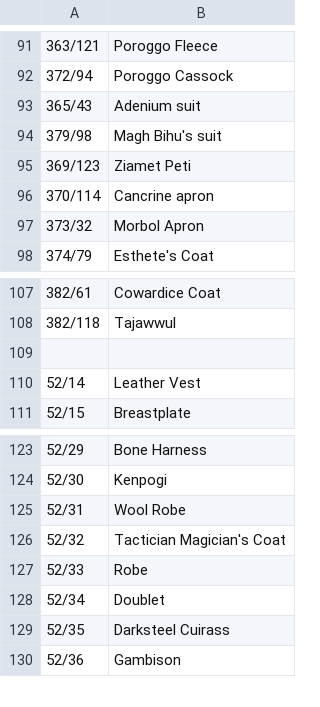
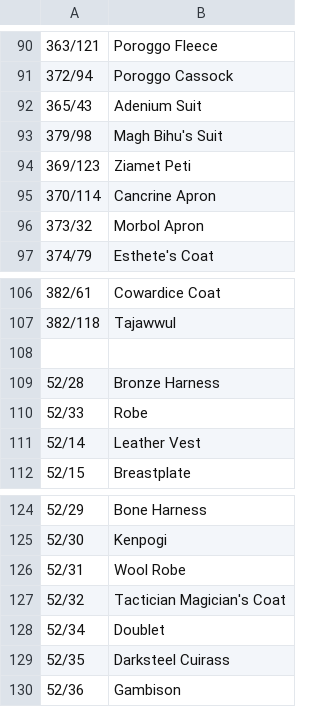
Before and after one commit to voliathon/AltanaViewer, a CSV file: List/PC/Mithra/Body.csv, drawn as a sheet; only a part is shown, gaps mark what is left out; the diff covers the shown part only.

Commit message:
Mithra/Body.csv - Copyedited and moved position of level one lockstyles based on when implemented in FFXI

```diff
--- a/List/PC/Mithra/Body.csv
+++ b/List/PC/Mithra/Body.csv
@@ -92,6 +91,6 @@
 372/94,Poroggo Cassock
-365/43,Adenium suit
-379/98,Magh Bihu's suit
+365/43,Adenium Suit
+379/98,Magh Bihu's Suit
 369/123,Ziamet Peti
-370/114,Cancrine apron
+370/114,Cancrine Apron
 373/32,Morbol Apron
@@ -109,2 +108,4 @@
 
+52/28,Bronze Harness
+52/33,Robe
 52/14,Leather Vest
@@ -126,3 +127,2 @@
 52/32,Tactician Magician's Coat
-52/33,Robe
 52/34,Doublet
```
Also changed, not shown: 13 added rows, 13 removed rows, 10 moved rows and 10 edited cells elsewhere in this file, 1 other file.
